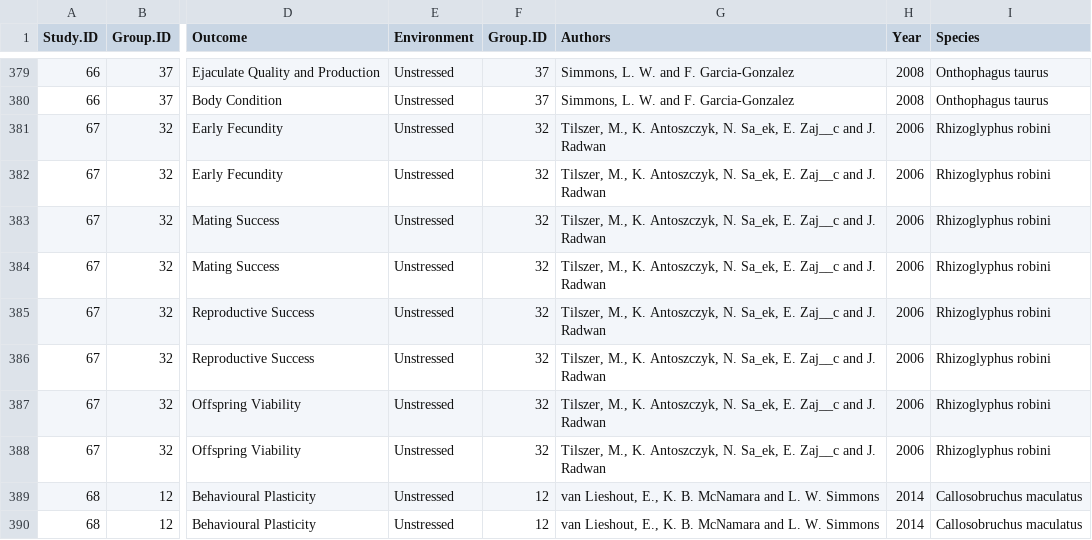
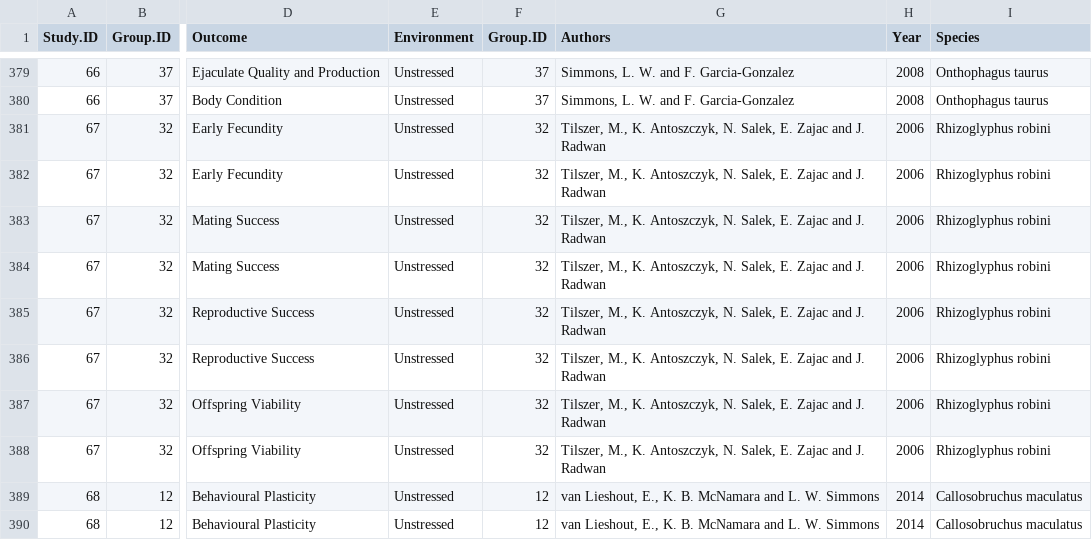
Before and after one commit to JustinCally/SexualSelection, a CSV file: data/meta_analysis_dataset.csv, drawn as a sheet; only a part is shown, gaps mark what is left out; the diff names each change by its address in the sheet, - before the commit and + after, or states it on an @@ line.

```diff
--- a/data/meta_analysis_dataset.csv
+++ b/data/meta_analysis_dataset.csv
-G381:G388 (Authors): …Antoszczyk, N. Sa_ek, E. Zaj__c and J.…
+G381:G388 (Authors): …Antoszczyk, N. Salek, E. Zajac and J.…
```
Also changed, not shown: 3 other files.
